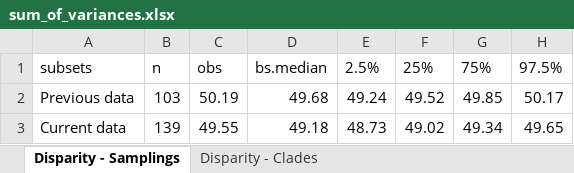
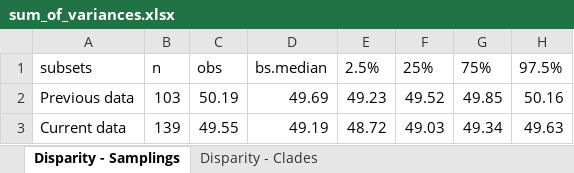
Before and after one commit to TaxEP/Liau-Kang_et_al-2024, an Excel workbook: output/data/sum_of_variances.xlsx, sheet Disparity - Samplings, drawn as a sheet; values as stored, in another font and other column widths than the file's, no borders; the diff names each change by its address in the sheet, - before the commit and + after, or states it on an @@ line.

```diff
--- a/output/data/sum_of_variances.xlsx (sheet Disparity - Samplings)
+++ b/output/data/sum_of_variances.xlsx (sheet Disparity - Samplings)
-D2: 49.68
+D2: 49.69
-E2: 49.24
+E2: 49.23
-H2: 50.17
+H2: 50.16
-D3: 49.18
+D3: 49.19
-E3: 48.73
+E3: 48.72
-F3: 49.02
+F3: 49.03
-H3: 49.65
+H3: 49.63
```
Also changed, not shown: sheet Disparity - Clades, output/data/sum_of_ranges.xlsx, 6 other files.
